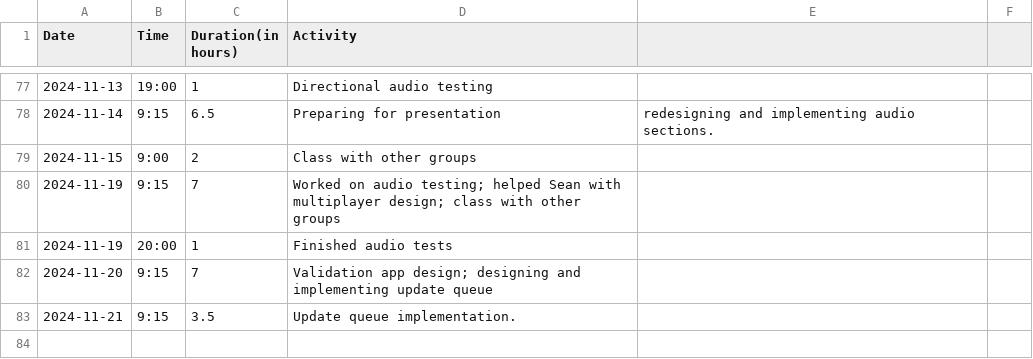
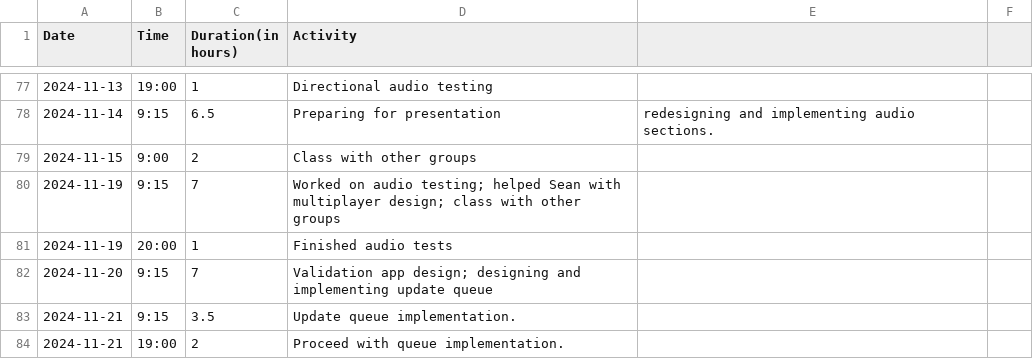
Before and after one commit to Seger01/GameEngine, a CSV file: docs/timesheets/siem_sheet.csv, drawn as a sheet; only a part is shown, gaps mark what is left out; the diff names each change by its address in the sheet, - before the commit and + after, or states it on an @@ line.

Commit message:
Updated timesheet

```diff
--- a/docs/timesheets/siem_sheet.csv
+++ b/docs/timesheets/siem_sheet.csv
+row 84: 2024-11-21 | 19:00 | 2 | Proceed with queue implementation.
```
